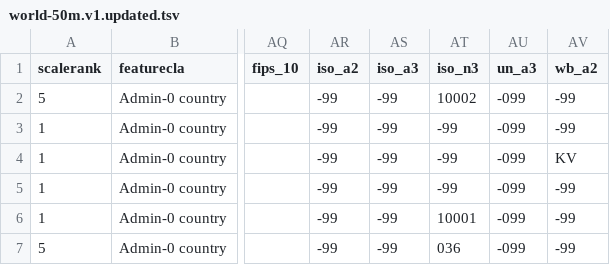
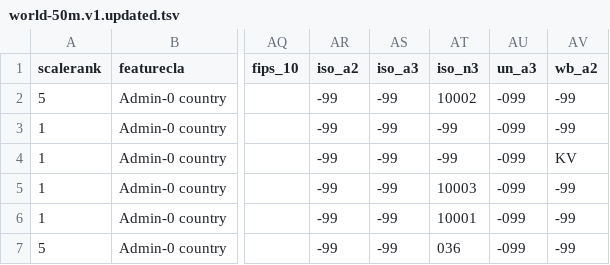
Before and after one commit to supermoose/d3.github.com, a TSV file: world-50m.v1.updated.tsv, drawn as a sheet; only a part is shown, gaps mark what is left out; the diff names each change by its address in the sheet, - before the commit and + after, or states it on an @@ line.

Commit message:
Update world-50m.v1.updated.tsv

```diff
--- a/world-50m.v1.updated.tsv
+++ b/world-50m.v1.updated.tsv
-AT5 (iso_n3): -99
+AT5 (iso_n3): 10003
```
